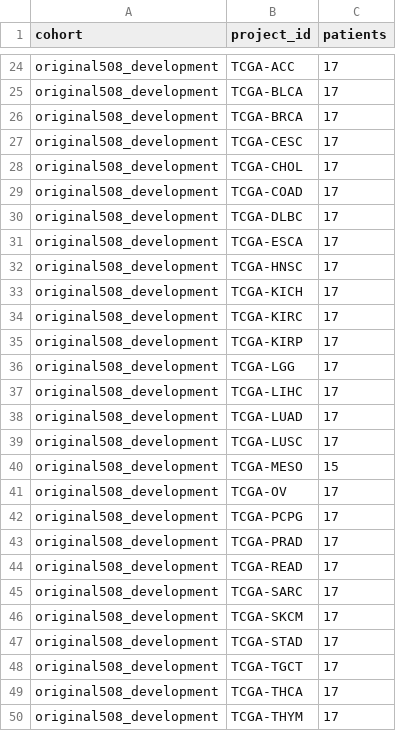
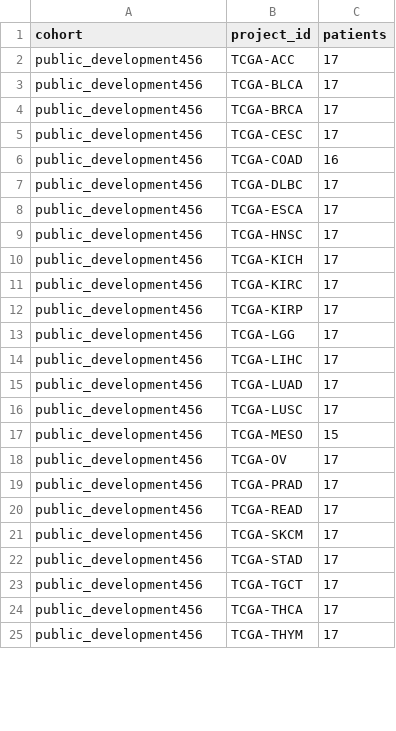
Before and after one commit to zhaorui-tan/PathXAI, a CSV file: data_lists/report/project_counts.csv, drawn as a sheet; only a part is shown, gaps mark what is left out; removed rows and columns are numbered as before the commit, all else as after; the diff covers the shown part only; the diff names each change by its address in the sheet, - before the commit and + after, or states it on an @@ line.

```diff
--- a/data_lists/report/project_counts.csv
+++ b/data_lists/report/project_counts.csv
-A2:A5 (cohort): original508_development
+A2:A5 (cohort): public_development456
-row 28: original508_development | TCGA-CHOL | 17
-row 29: original508_development | TCGA-COAD | 17
+row 6: public_development456 | TCGA-COAD | 16
-A7:A18 (cohort): original508_development
+A7:A18 (cohort): public_development456
-row 42: original508_development | TCGA-PCPG | 17
-A19:A20 (cohort): original508_development
+A19:A20 (cohort): public_development456
-row 45: original508_development | TCGA-SARC | 17
-A21:A25 (cohort): original508_development
+A21:A25 (cohort): public_development456
```
Also changed, not shown: 22 added rows, 22 removed rows and 3 edited cells elsewhere in this file, data_lists/report/patients.csv, data_lists/sources.csv, 28 other files.
